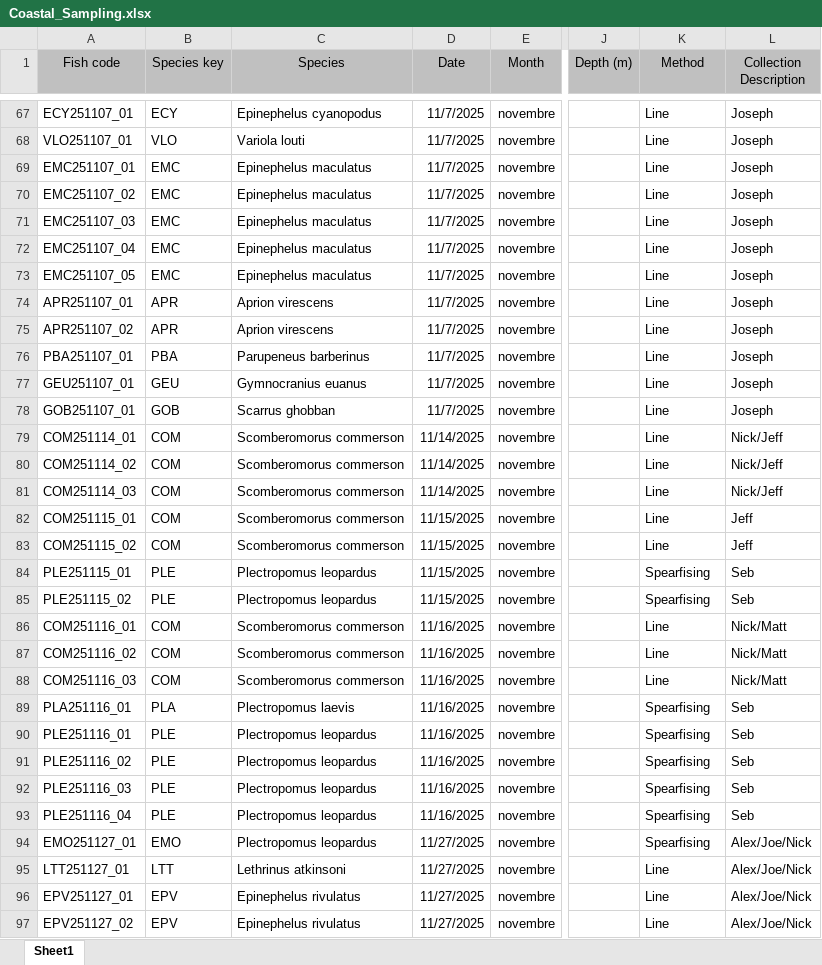
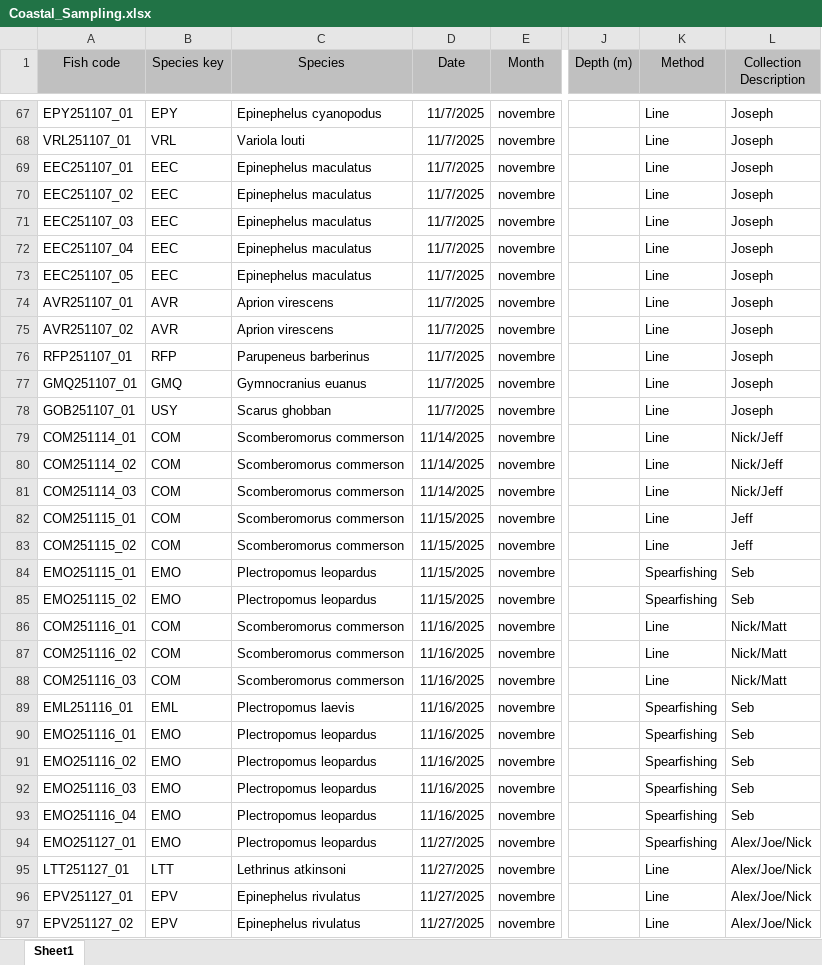
Before and after one commit to Ponkits/Sampling_app, an Excel workbook: Coastal_Sampling.xlsx, sheet Sheet1, drawn as a sheet; only a part is shown, gaps mark what is left out; values as stored, in another font and other column widths than the file's, no borders; conditional formats not drawn; the diff covers the shown part only; the diff names each change by its address in the sheet, - before the commit and + after, or states it on an @@ line.

```diff
--- a/Coastal_Sampling.xlsx (sheet Sheet1)
+++ b/Coastal_Sampling.xlsx (sheet Sheet1)
-A67 (Fish code): ECY251107_01
+A67 (Fish code): EPY251107_01
-B67 (Species key): ECY
+B67 (Species key): EPY
-A68 (Fish code): VLO251107_01
+A68 (Fish code): VRL251107_01
-B68 (Species key): VLO
+B68 (Species key): VRL
-A69 (Fish code): EMC251107_01
+A69 (Fish code): EEC251107_01
-B69:B73 (Species key): EMC
+B69:B73 (Species key): EEC
-A70 (Fish code): EMC251107_02
+A70 (Fish code): EEC251107_02
-A71 (Fish code): EMC251107_03
+A71 (Fish code): EEC251107_03
-A72 (Fish code): EMC251107_04
+A72 (Fish code): EEC251107_04
-A73 (Fish code): EMC251107_05
+A73 (Fish code): EEC251107_05
-A74 (Fish code): APR251107_01
+A74 (Fish code): AVR251107_01
-B74:B75 (Species key): APR
+B74:B75 (Species key): AVR
-A75 (Fish code): APR251107_02
+A75 (Fish code): AVR251107_02
-A76 (Fish code): PBA251107_01
+A76 (Fish code): RFP251107_01
-B76 (Species key): PBA
+B76 (Species key): RFP
-A77 (Fish code): GEU251107_01
+A77 (Fish code): GMQ251107_01
-B77 (Species key): GEU
+B77 (Species key): GMQ
-B78 (Species key): GOB
+B78 (Species key): USY
-C78 (Species): Scarrus ghobban
+C78 (Species): Scarus ghobban
-A84 (Fish code): PLE251115_01
+A84 (Fish code): EMO251115_01
-B84:B85 (Species key): PLE
+B84:B85 (Species key): EMO
-K84:K85 (Method): Spearfising
+K84:K85 (Method): Spearfishing
-A85 (Fish code): PLE251115_02
+A85 (Fish code): EMO251115_02
-A89 (Fish code): PLA251116_01
+A89 (Fish code): EML251116_01
-B89 (Species key): PLA
+B89 (Species key): EML
-K89:K94 (Method): Spearfising
+K89:K94 (Method): Spearfishing
-A90 (Fish code): PLE251116_01
+A90 (Fish code): EMO251116_01
-B90:B93 (Species key): PLE
+B90:B93 (Species key): EMO
-A91 (Fish code): PLE251116_02
+A91 (Fish code): EMO251116_02
-A92 (Fish code): PLE251116_03
+A92 (Fish code): EMO251116_03
-A93 (Fish code): PLE251116_04
+A93 (Fish code): EMO251116_04
```
Also changed, not shown: 23 added rows, 102 edited cells and cell formats elsewhere in this sheet, Deepwater_Sampling.xlsx, 3 other files.
